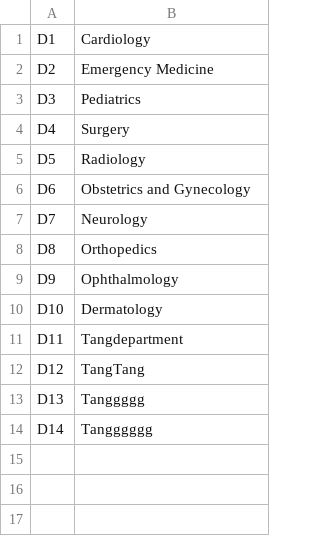
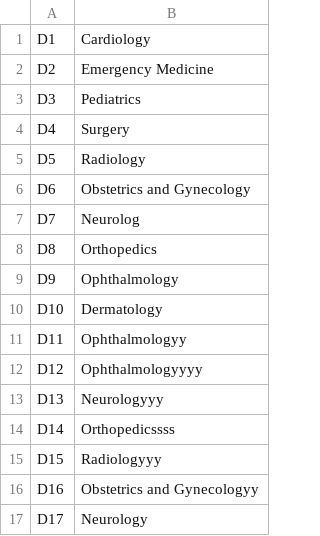
Before and after one commit to siangztang/SimpleHealthCareSystem, a CSV file: demo/src/main/java/com/example/db/department.csv, drawn as a sheet.

```diff
--- a/demo/src/main/java/com/example/db/department.csv
+++ b/demo/src/main/java/com/example/db/department.csv
@@ -6,3 +6,3 @@ D5,Radiology
 D6,Obstetrics and Gynecology
-D7,Neurology
+D7,Neurolog
 D8,Orthopedics
@@ -10,5 +10,8 @@ D9,Ophthalmology
 D10,Dermatology
-D11,Tangdepartment
-D12,TangTang
-D13,Tanggggg
-D14,Tangggggg
+D11,Ophthalmologyy
+D12,Ophthalmologyyyy
+D13,Neurologyyy
+D14,Orthopedicssss
+D15,Radiologyyy
+D16,Obstetrics and Gynecologyy
+D17,Neurology
```
Also changed, not shown: demo/target/classes/com/example/db/department.csv, 6 other files.
